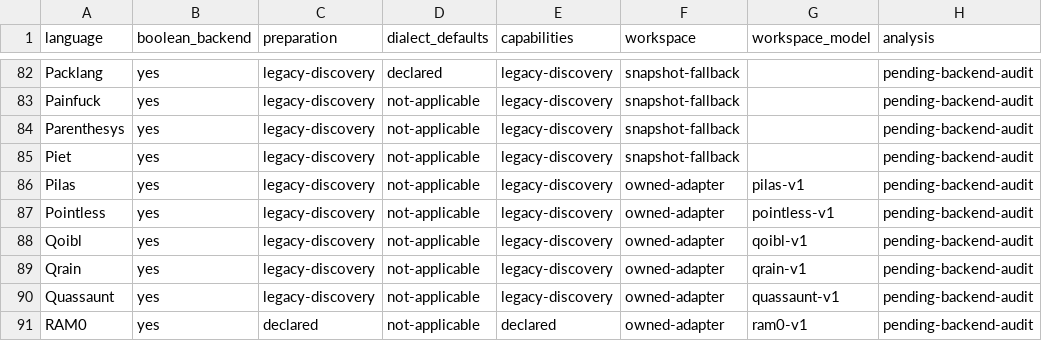
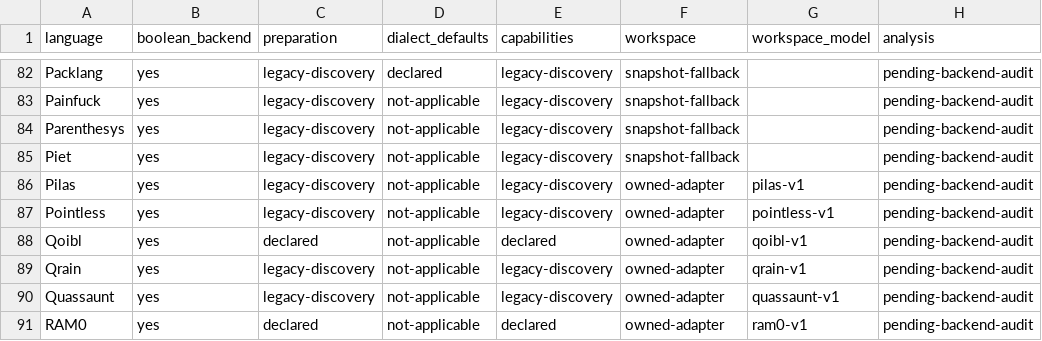
Before and after one commit to bangyen/esolangs, a CSV file: docs/migration-status.csv, drawn as a sheet; only a part is shown, gaps mark what is left out; the diff names each change by its address in the sheet, - before the commit and + after, or states it on an @@ line.

Commit message:
Declare Qoibl cached parser preparation
Bind text or private split-source copies through a language-owned factory, retaining the immutable token-reading cache and fresh per-run statement lists and variables. Declare instruction/variable debugger fields and ordinary completion. Preserve parser diagnostics, evaluator transitions and output flushed before reads or faults.

Regress cached-reading reuse, source-list mutation, private mutable statements and variable/input state, text/split boundaries and invalid factory inputs/options. Existing ordinary lifecycle tests cover lazy traits, poisoned discovery and native/debug/isolated parity; existing event-port tests cover output ordering.

Before/after audit: 2,233 cases, 21,650 matching states including post-fault state, 2,206 matching halted native pairs, six matching constructor errors and 21 matching runtime faults/native fault outcomes. All 40 output fault controls and the view control fired. Throughput ratio 98.5%; audit 4.5 seconds within 60 seconds.

235 focused fast/medium tests passed. just test passed in 214.9 seconds within 260 seconds; generated-doc and dead-definition checks passed.

```diff
--- a/docs/migration-status.csv
+++ b/docs/migration-status.csv
-C88 (preparation): legacy-discovery
+C88 (preparation): declared
-E88 (capabilities): legacy-discovery
+E88 (capabilities): declared
```
Also changed, not shown: 5 other files.
